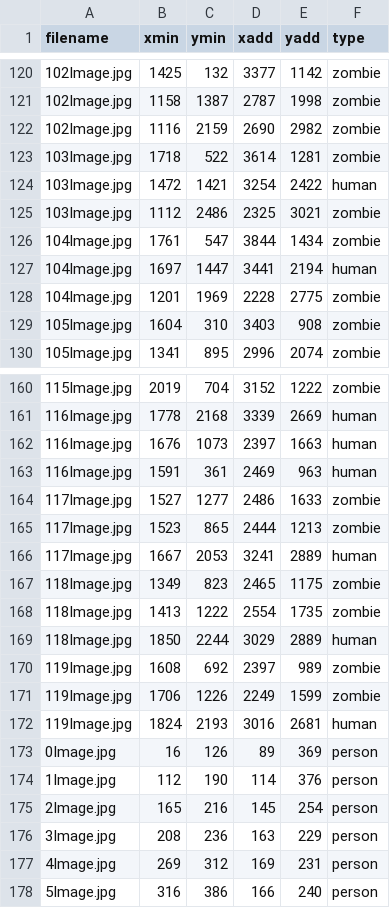
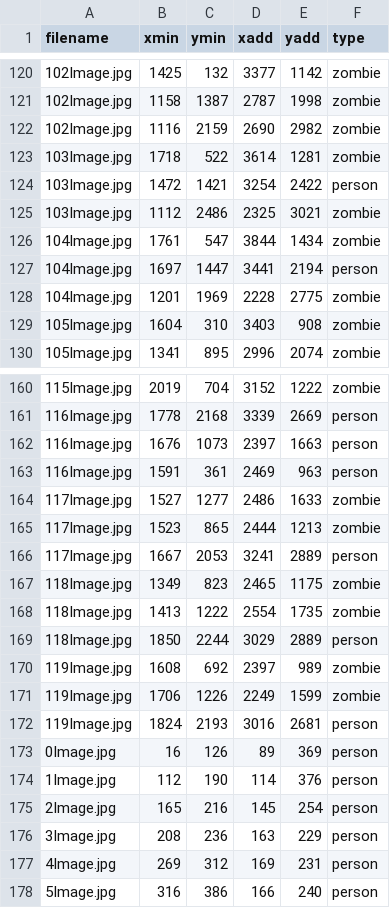
Before and after one commit to aborger/Dragon-Vision, a CSV file: DataSet/DataSet/Training.csv, drawn as a sheet; only a part is shown, gaps mark what is left out; the diff covers the shown part only.

Commit message:
Replaced humans with people

```diff
--- a/DataSet/DataSet/Training.csv
+++ b/DataSet/DataSet/Training.csv
@@ -123,6 +123,6 @@ filename,xmin,ymin,xadd,yadd,type
 103Image.jpg,1718,522,3614,1281,zombie
-103Image.jpg,1472,1421,3254,2422,human
+103Image.jpg,1472,1421,3254,2422,person
 103Image.jpg,1112,2486,2325,3021,zombie
 104Image.jpg,1761,547,3844,1434,zombie
-104Image.jpg,1697,1447,3441,2194,human
+104Image.jpg,1697,1447,3441,2194,person
 104Image.jpg,1201,1969,2228,2775,zombie
@@ -160,14 +160,14 @@ filename,xmin,ymin,xadd,yadd,type
 115Image.jpg,2019,704,3152,1222,zombie
-116Image.jpg,1778,2168,3339,2669,human
-116Image.jpg,1676,1073,2397,1663,human
-116Image.jpg,1591,361,2469,963,human
+116Image.jpg,1778,2168,3339,2669,person
+116Image.jpg,1676,1073,2397,1663,person
+116Image.jpg,1591,361,2469,963,person
 117Image.jpg,1527,1277,2486,1633,zombie
 117Image.jpg,1523,865,2444,1213,zombie
-117Image.jpg,1667,2053,3241,2889,human
+117Image.jpg,1667,2053,3241,2889,person
 118Image.jpg,1349,823,2465,1175,zombie
 118Image.jpg,1413,1222,2554,1735,zombie
-118Image.jpg,1850,2244,3029,2889,human
+118Image.jpg,1850,2244,3029,2889,person
 119Image.jpg,1608,692,2397,989,zombie
 119Image.jpg,1706,1226,2249,1599,zombie
-119Image.jpg,1824,2193,3016,2681,human
+119Image.jpg,1824,2193,3016,2681,person
 0Image.jpg,16,126,89,369,person
```
Also changed, not shown: 16 edited cells elsewhere in this file.
